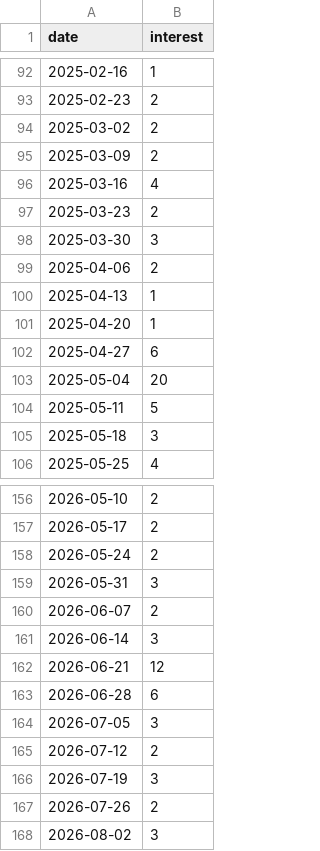
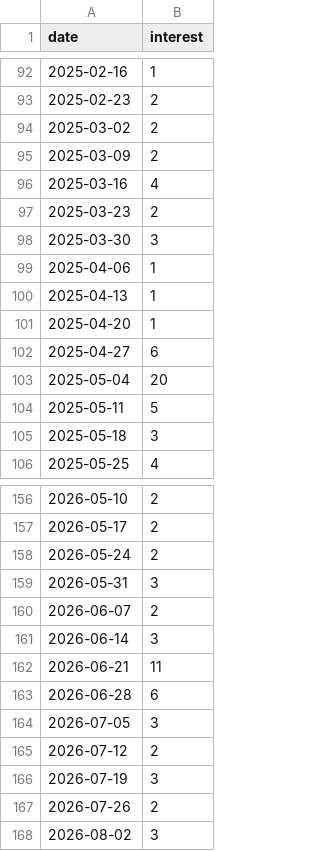
Before and after one commit to ZubayerOjhor/leonida-hype-index, a CSV file: data/raw/trends_bd.csv, drawn as a sheet; only a part is shown, gaps mark what is left out.

```diff
--- a/data/raw/trends_bd.csv
+++ b/data/raw/trends_bd.csv
@@ -98,3 +98,3 @@ date,interest
 2025-03-30,3
-2025-04-06,2
+2025-04-06,1
 2025-04-13,1
@@ -161,3 +161,3 @@ date,interest
 2026-06-14,3
-2026-06-21,12
+2026-06-21,11
 2026-06-28,6
```
Also changed, not shown: data/raw/px_SPY.csv, data/raw/trends_countries.csv, 2 other files.
